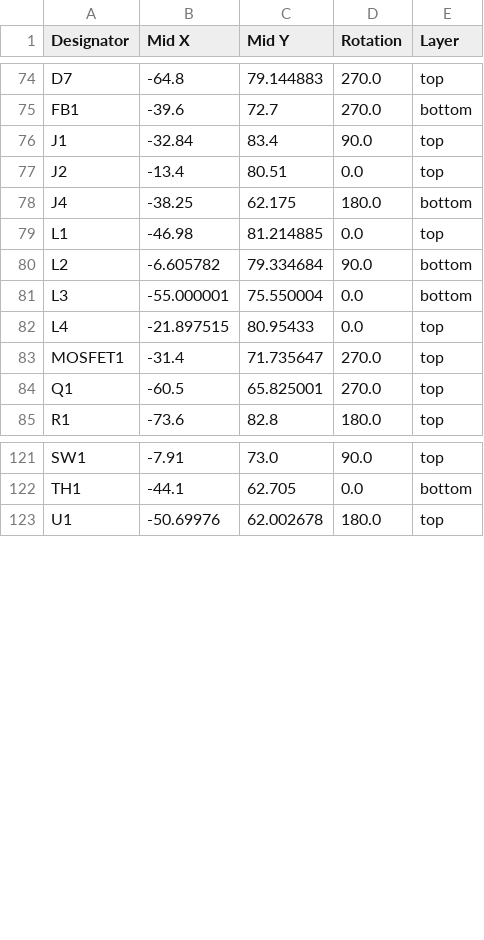
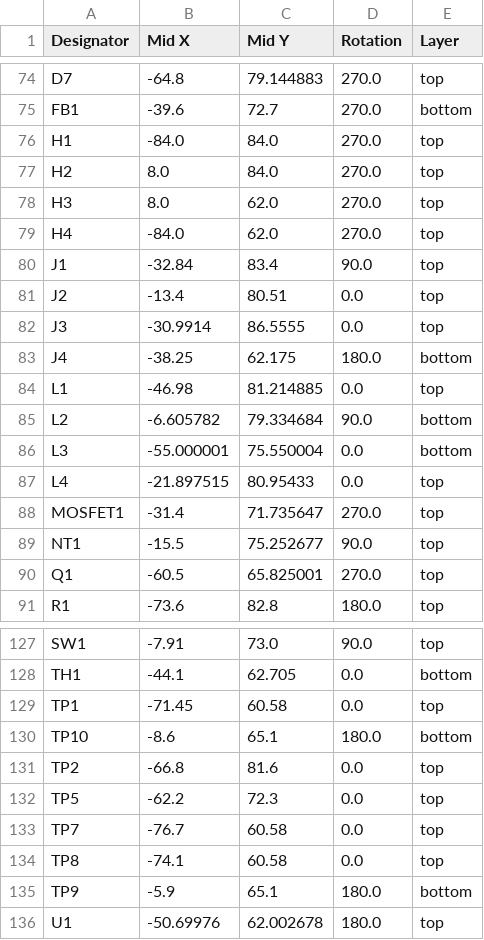
Before and after one commit to HolTyc/Pocket-Lab-Power-Supply-STM32, a CSV file: hardware/KiCad/Pocket-Lab-Bench-Power/production/positions.csv, drawn as a sheet; only a part is shown, gaps mark what is left out.

```diff
--- a/hardware/KiCad/Pocket-Lab-Bench-Power/production/positions.csv
+++ b/hardware/KiCad/Pocket-Lab-Bench-Power/production/positions.csv
@@ -75,4 +75,9 @@ D7,-64.8,79.144883,270.0,top
 FB1,-39.6,72.7,270.0,bottom
+H1,-84.0,84.0,270.0,top
+H2,8.0,84.0,270.0,top
+H3,8.0,62.0,270.0,top
+H4,-84.0,62.0,270.0,top
 J1,-32.84,83.4,90.0,top
 J2,-13.4,80.51,0.0,top
+J3,-30.9914,86.5555,0.0,top
 J4,-38.25,62.175,180.0,bottom
@@ -83,2 +88,3 @@ L4,-21.897515,80.95433,0.0,top
 MOSFET1,-31.4,71.735647,270.0,top
+NT1,-15.5,75.252677,90.0,top
 Q1,-60.5,65.825001,270.0,top
@@ -122,2 +128,9 @@ SW1,-7.91,73.0,90.0,top
 TH1,-44.1,62.705,0.0,bottom
+TP1,-71.45,60.58,0.0,top
+TP10,-8.6,65.1,180.0,bottom
+TP2,-66.8,81.6,0.0,top
+TP5,-62.2,72.3,0.0,top
+TP7,-76.7,60.58,0.0,top
+TP8,-74.1,60.58,0.0,top
+TP9,-5.9,65.1,180.0,bottom
 U1,-50.69976,62.002678,180.0,top
```
Also changed, not shown: hardware/KiCad/Pocket-Lab-Bench-Power/production/bom.csv, hardware/KiCad/Pocket-Lab-Bench-Power/production/designators.csv, 17 other files.
